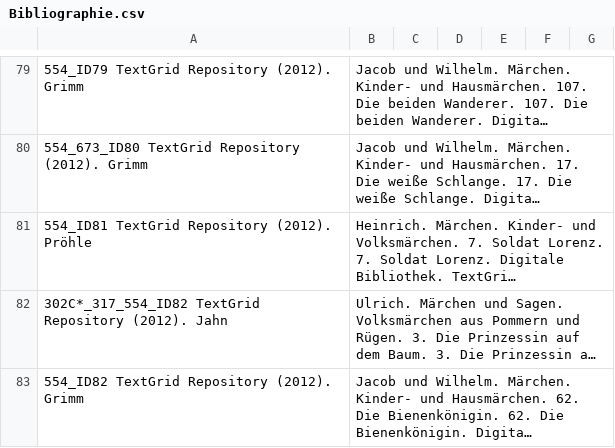
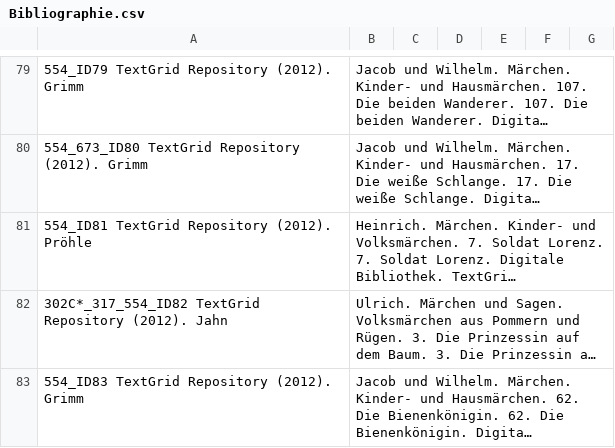
Before and after one commit to edadunashvili/ThePrax, a CSV file: Bibliographie.csv, drawn as a sheet; only a part is shown, gaps mark what is left out; long unchanged cells end in …; the diff names each change by its address in the sheet, - before the commit and + after, or states it on an @@ line.

```diff
--- a/Bibliographie.csv
+++ b/Bibliographie.csv
-A83: 554_ID82 TextGrid Repository (2012). Grimm
+A83: 554_ID83 TextGrid Repository (2012). Grimm
```
Also changed, not shown: 3 other files.
